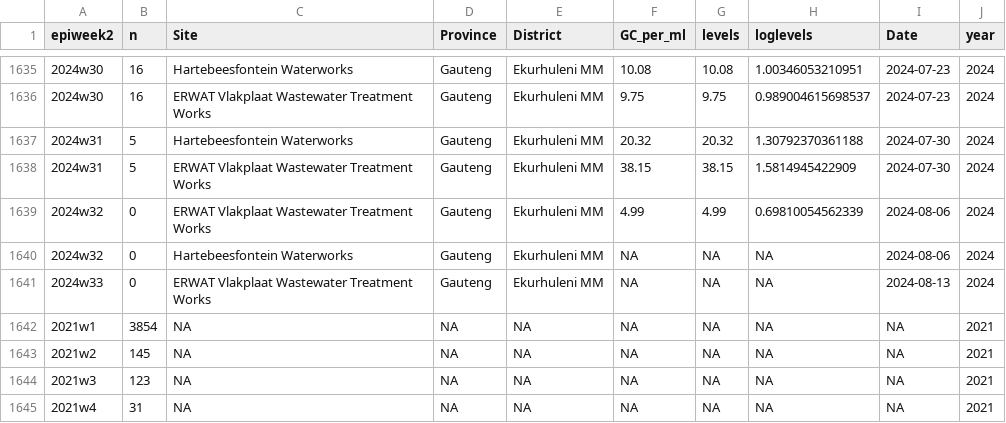
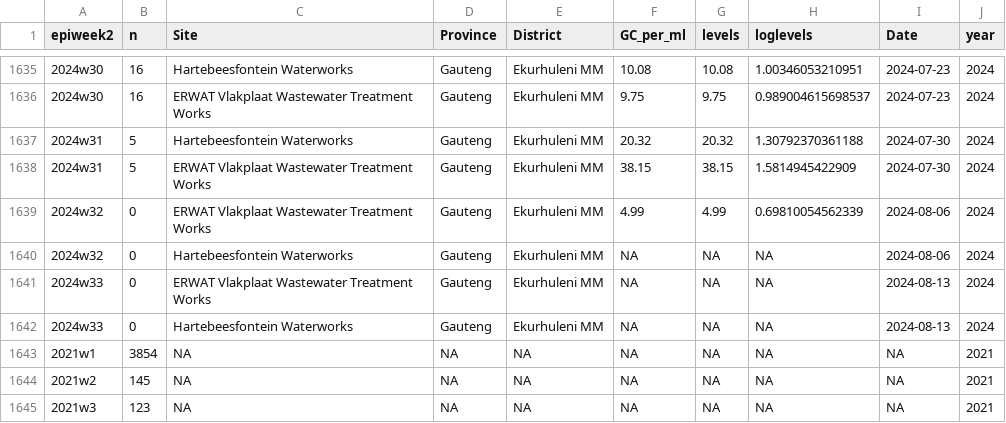
Before and after one commit to NICD-Wastewater-Genomics/NICD-Dash-Data, a CSV file: provincial_cases_vs_levels.csv, drawn as a sheet; only a part is shown, gaps mark what is left out; the shorter side is filled out with more unchanged rows; the diff names each change by its address in the sheet, - before the commit and + after, or states it on an @@ line.

Commit message:
Automated quantitative data update

```diff
--- a/provincial_cases_vs_levels.csv
+++ b/provincial_cases_vs_levels.csv
+row 1642: 2024w33 | 0 | Hartebeesfontein Waterworks | Gauteng | Ekurhuleni MM | NA | NA | NA | 2024-08-13 | 2024
```
Also changed, not shown: rsa_cases_vs_levels.csv.
